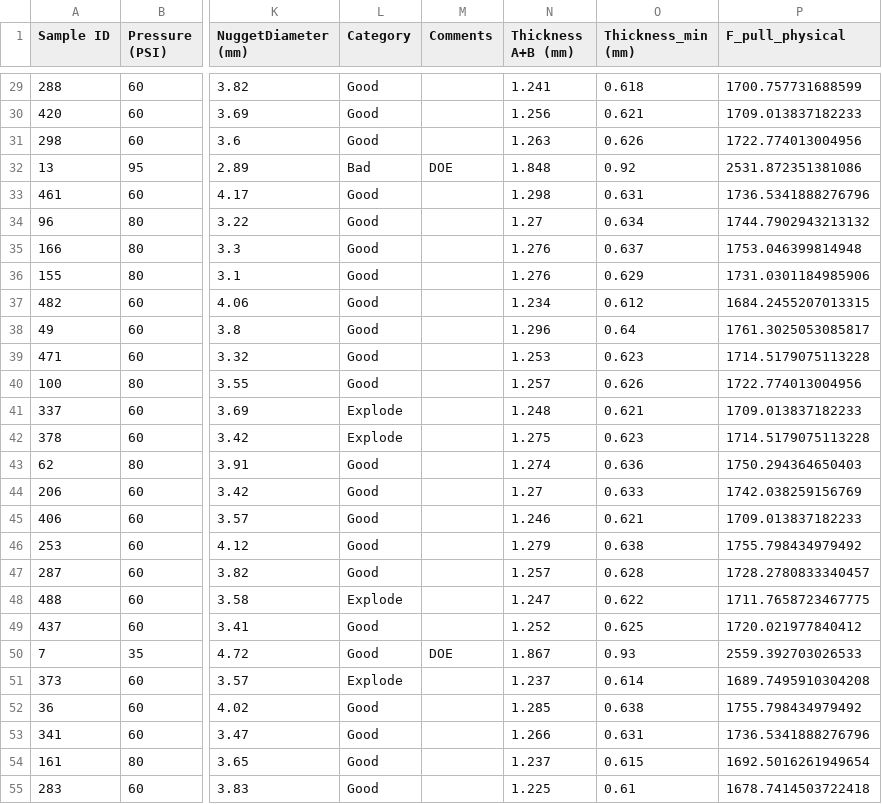
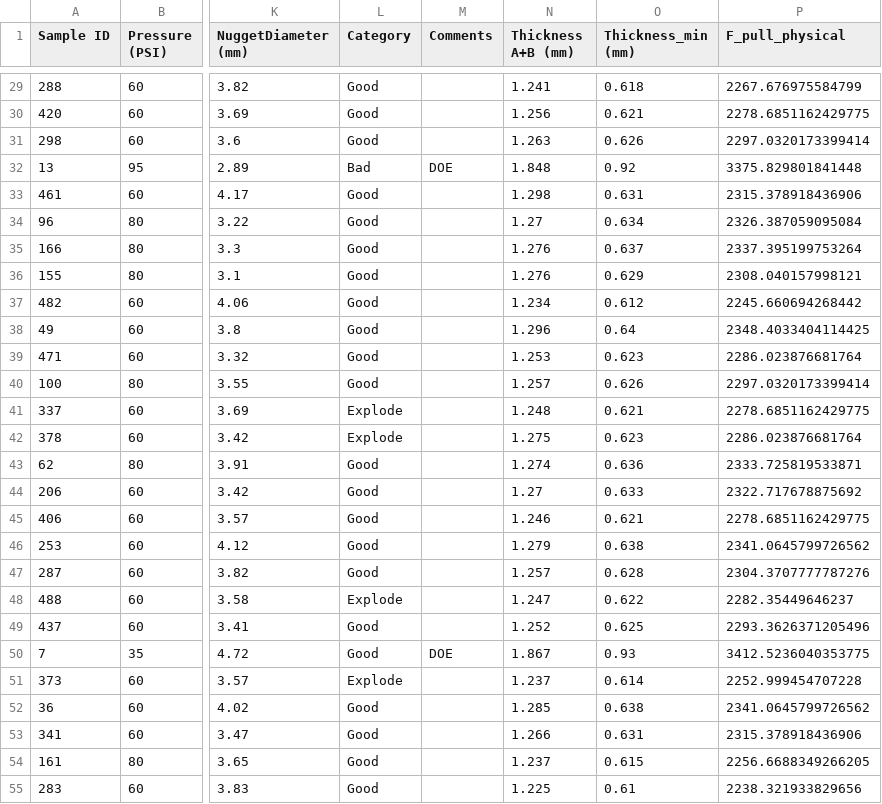
Before and after one commit to SamuelRusch/tabpfn-industrial-eval, a CSV file: data/development_data_with_physical_pull.csv, drawn as a sheet; only a part is shown, gaps mark what is left out; the diff covers the shown part only; the diff names each change by its address in the sheet, - before the commit and + after, or states it on an @@ line.

```diff
--- a/data/development_data_with_physical_pull.csv
+++ b/data/development_data_with_physical_pull.csv
-P29 (F_pull_physical): 1700.757731688599
+P29 (F_pull_physical): 2267.676975584799
-P30 (F_pull_physical): 1709.013837182233
+P30 (F_pull_physical): 2278.6851162429775
-P31 (F_pull_physical): 1722.774013004956
+P31 (F_pull_physical): 2297.0320173399414
-P32 (F_pull_physical): 2531.872351381086
+P32 (F_pull_physical): 3375.829801841448
-P33 (F_pull_physical): 1736.5341888276796
+P33 (F_pull_physical): 2315.378918436906
-P34 (F_pull_physical): 1744.7902943213132
+P34 (F_pull_physical): 2326.387059095084
-P35 (F_pull_physical): 1753.046399814948
+P35 (F_pull_physical): 2337.395199753264
-P36 (F_pull_physical): 1731.0301184985906
+P36 (F_pull_physical): 2308.040157998121
-P37 (F_pull_physical): 1684.2455207013315
+P37 (F_pull_physical): 2245.660694268442
-P38 (F_pull_physical): 1761.3025053085817
+P38 (F_pull_physical): 2348.4033404114425
-P39 (F_pull_physical): 1714.5179075113228
+P39 (F_pull_physical): 2286.023876681764
-P40 (F_pull_physical): 1722.774013004956
+P40 (F_pull_physical): 2297.0320173399414
-P41 (F_pull_physical): 1709.013837182233
+P41 (F_pull_physical): 2278.6851162429775
-P42 (F_pull_physical): 1714.5179075113228
+P42 (F_pull_physical): 2286.023876681764
-P43 (F_pull_physical): 1750.294364650403
+P43 (F_pull_physical): 2333.725819533871
-P44 (F_pull_physical): 1742.038259156769
+P44 (F_pull_physical): 2322.717678875692
-P45 (F_pull_physical): 1709.013837182233
+P45 (F_pull_physical): 2278.6851162429775
-P46 (F_pull_physical): 1755.798434979492
+P46 (F_pull_physical): 2341.0645799726562
-P47 (F_pull_physical): 1728.2780833340457
+P47 (F_pull_physical): 2304.3707777787276
-P48 (F_pull_physical): 1711.7658723467775
+P48 (F_pull_physical): 2282.35449646237
-P49 (F_pull_physical): 1720.021977840412
+P49 (F_pull_physical): 2293.3626371205496
-P50 (F_pull_physical): 2559.392703026533
+P50 (F_pull_physical): 3412.5236040353775
-P51 (F_pull_physical): 1689.7495910304208
+P51 (F_pull_physical): 2252.999454707228
-P52 (F_pull_physical): 1755.798434979492
+P52 (F_pull_physical): 2341.0645799726562
-P53 (F_pull_physical): 1736.5341888276796
+P53 (F_pull_physical): 2315.378918436906
-P54 (F_pull_physical): 1692.5016261949654
+P54 (F_pull_physical): 2256.6688349266205
-P55 (F_pull_physical): 1678.7414503722418
+P55 (F_pull_physical): 2238.321933829656
```
Also changed, not shown: 42 edited cells elsewhere in this file, data/train_data_with_all_fpull.csv, data/train_data_with_nugget_pull.csv, 3 other files.
